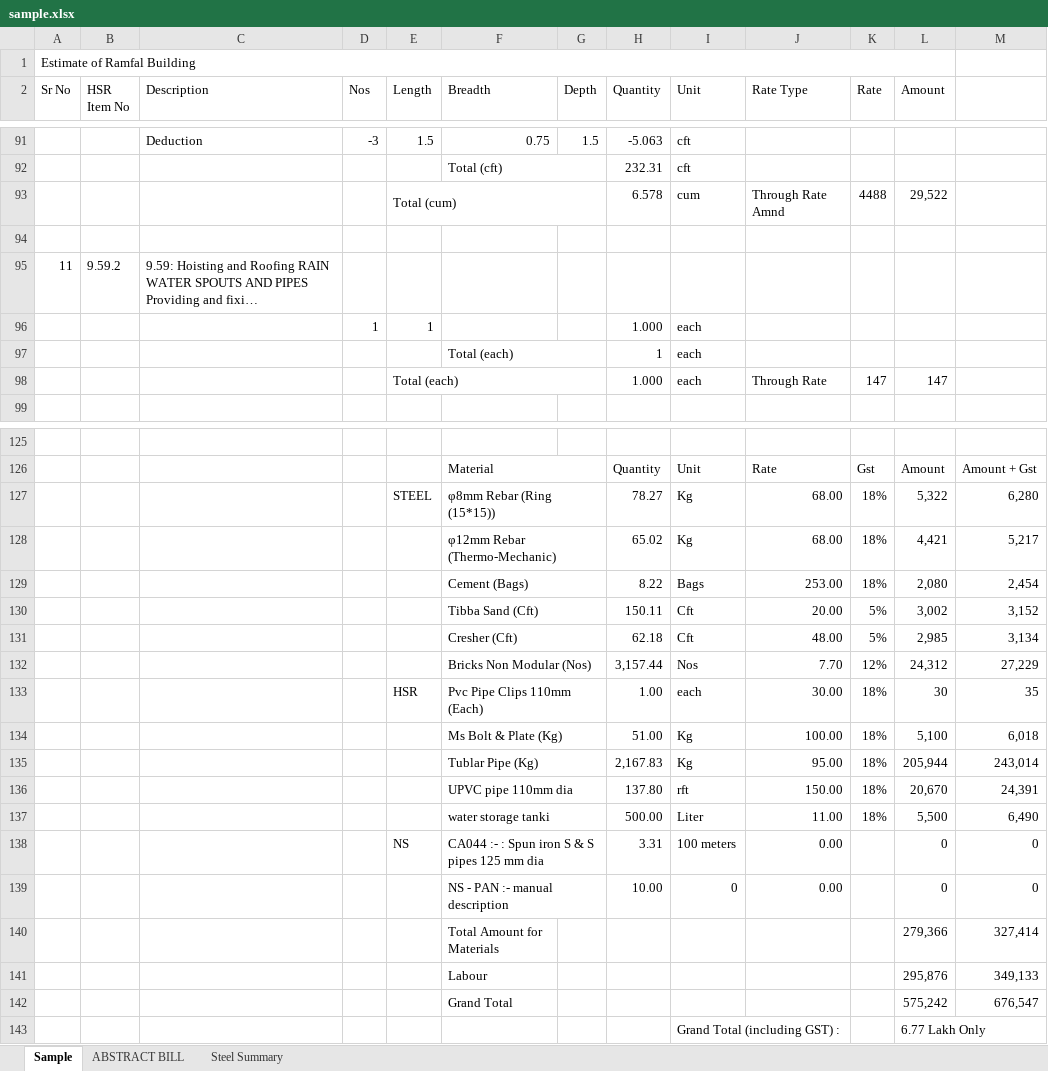
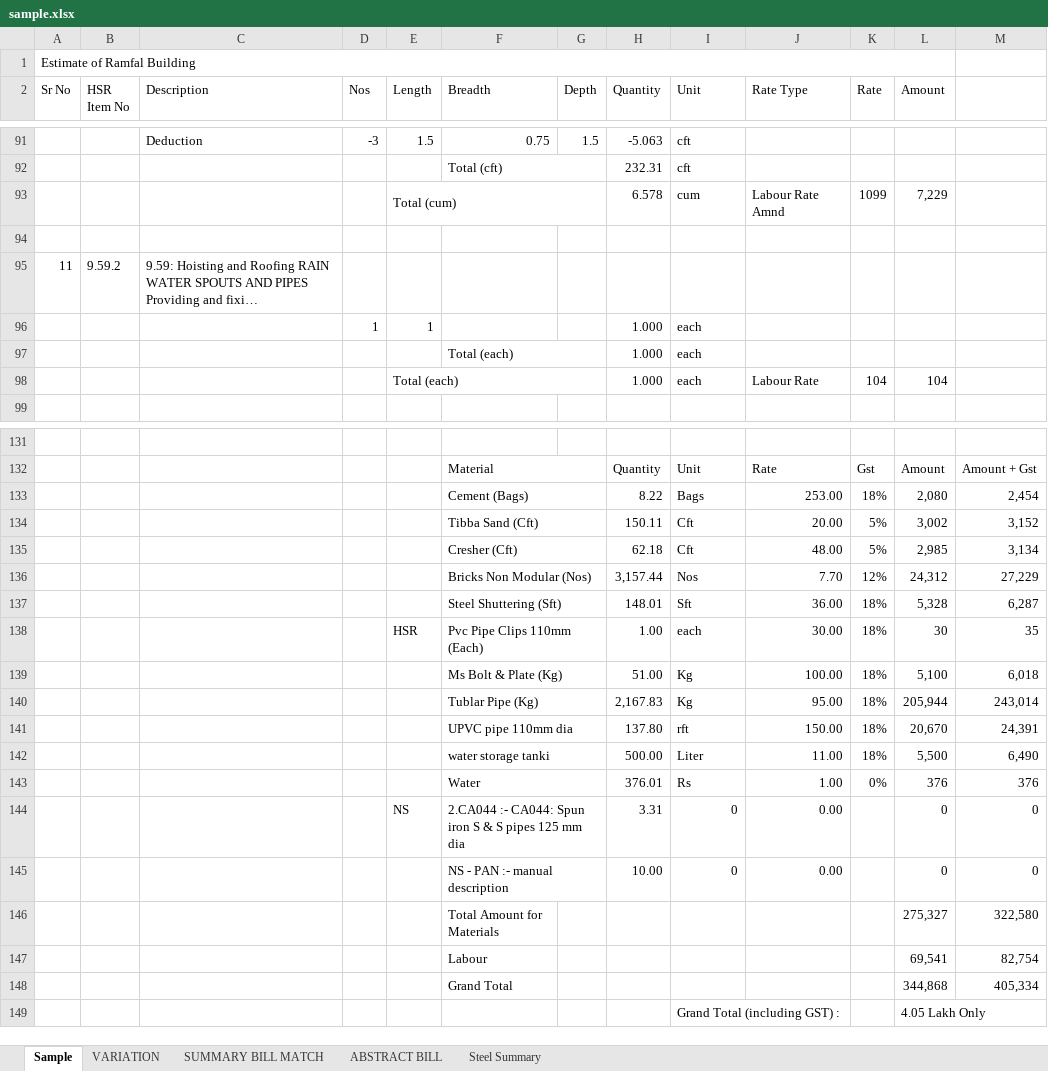
Before and after one commit to mrgargsir/MRGARGSIR_Addins-Public, an Excel workbook: MyTemplates/files/sample.xlsx, sheet Sample, drawn as a sheet; only a part is shown, gaps mark what is left out; long unchanged cells end in …; values as stored, in another font and other column widths than the file's, no cell formats; conditional formats not drawn; removed rows and columns are numbered as before the commit, all else as after; the diff covers the shown part only; the diff names each change by its address in the sheet, - before the commit and + after, or states it on an @@ line.

Commit message:
sample update

```diff
--- a/MyTemplates/files/sample.xlsx (sheet Sample)
+++ b/MyTemplates/files/sample.xlsx (sheet Sample)
+sheet tab: VARIATION
+sheet tab: SUMMARY BILL MATCH
-J93 (Rate Type): Through Rate Amnd
+J93 (Rate Type): Labour Rate Amnd
-K93 (Rate): 4488
+K93 (Rate): 1099
-L93 (Amount): 29,522
+L93 (Amount): 7,229
-H97 (Quantity): 1
+H97 (Quantity): 1.000
-J98 (Rate Type): Through Rate
+J98 (Rate Type): Labour Rate
-K98 (Rate): 147
+K98 (Rate): 104
-L98 (Amount): 147
+L98 (Amount): 104
-row 127:  |  |  |  | STEEL | φ8mm Rebar (Ring (15*15)) |  | 78.27 | Kg | 68.00 | 18% | 5,322 | 6,280
-row 128:  |  |  |  |  | φ12mm Rebar (Thermo-Mechanic) |  | 65.02 | Kg | 68.00 | 18% | 4,421 | 5,217
+row 137:  |  |  |  |  | Steel Shuttering (Sft) |  | 148.01 | Sft | 36.00 | 18% | 5,328 | 6,287
+row 143:  |  |  |  |  | Water |  | 376.01 | Rs | 1.00 | 0% | 376 | 376
-F144 (Breadth): CA044 :- : Spun iron…
+F144 (Breadth): 2.CA044 :- CA044: Spun iron…
-I144 (Unit): 100 meters
+I144 (Unit): 0
-row 140:  |  |  |  |  | Total Amount for Materials |  |  |  |  |  | 279,366 | 327,414
-row 141:  |  |  |  |  | Labour |  |  |  |  |  | 295,876 | 349,133
-row 142:  |  |  |  |  | Grand Total |  |  |  |  |  | 575,242 | 676,547
+row 146:  |  |  |  |  | Total Amount for Materials |  |  |  |  |  | 275,327 | 322,580
+row 147:  |  |  |  |  | Labour |  |  |  |  |  | 69,541 | 82,754
+row 148:  |  |  |  |  | Grand Total |  |  |  |  |  | 344,868 | 405,334
-L149 (Amount): 6.77 Lakh Only
+L149 (Amount): 4.05 Lakh Only
```
Also changed, not shown: 12 added rows, 6 removed rows, 33 edited cells and row numbers in column A elsewhere in this sheet, sheet ABSTRACT BILL, sheet Steel Summary, cell formats, formulas that keep their value.
